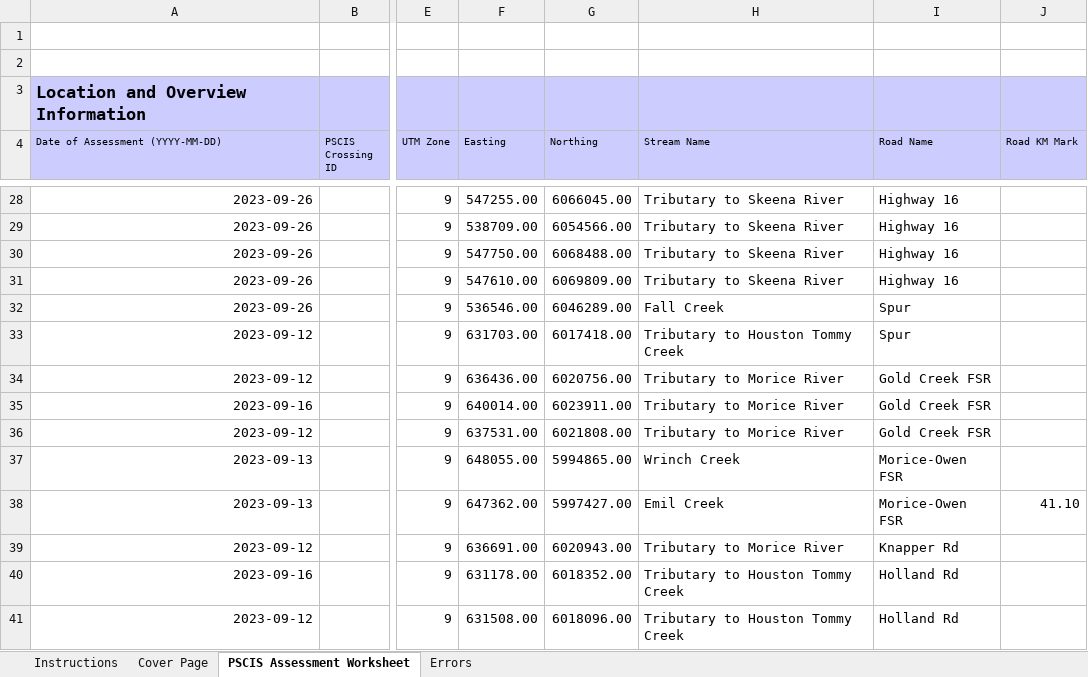
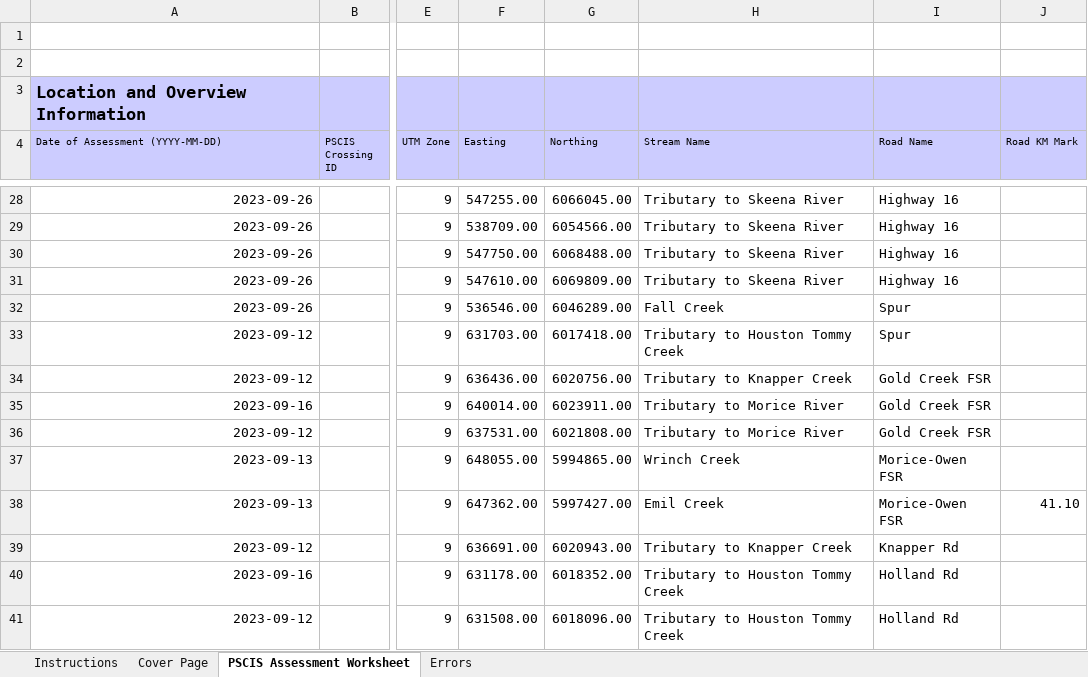
Before and after one commit to NewGraphEnvironment/fish_passage_skeena_2023_reporting, an Excel workbook: data/pscis_phase1.xlsm, sheet PSCIS Assessment Worksheet, drawn as a sheet; only a part is shown, gaps mark what is left out; values as stored, in another font and other column widths than the file's, no borders; charts and pictures and conditional formats not drawn; the diff names each change by its address in the sheet, - before the commit and + after, or states it on an @@ line.

Commit message:
14000855 and 14000575 - updated stream name to Tributary to Knapper Creek, closes #57

```diff
--- a/data/pscis_phase1.xlsm (sheet PSCIS Assessment Worksheet)
+++ b/data/pscis_phase1.xlsm (sheet PSCIS Assessment Worksheet)
-H34 (Stream Name): Tributary to Morice River
+H34 (Stream Name): Tributary to Knapper Creek
-H39 (Stream Name): Tributary to Morice River
+H39 (Stream Name): Tributary to Knapper Creek
```
Also changed, not shown: charts or pictures.
